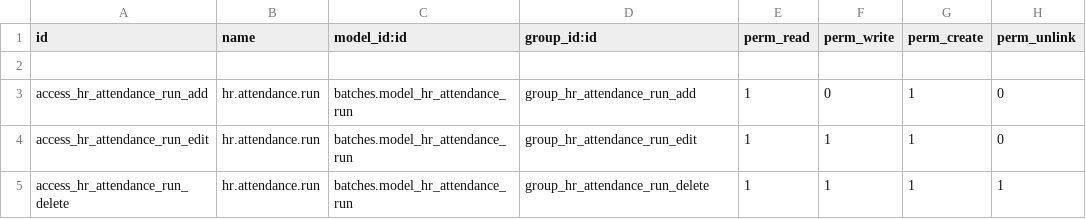
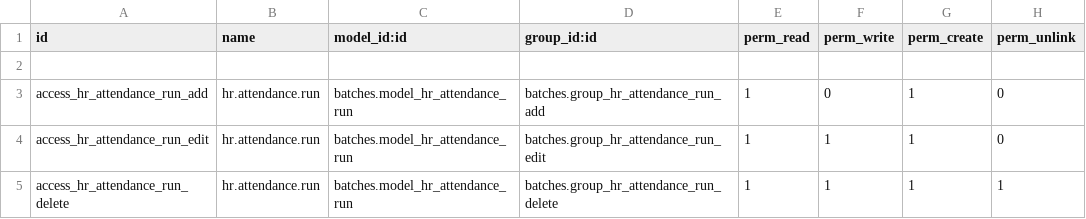
Before and after one commit to White-Code-Repos/careone, a CSV file: batches/security/ir.model.access.csv, drawn as a sheet.

```diff
--- a/batches/security/ir.model.access.csv
+++ b/batches/security/ir.model.access.csv
@@ -2,4 +2,4 @@ id,name,model_id:id,group_id:id,perm_read,perm_write,perm_create,perm_unlink
 
-access_hr_attendance_run_add,hr.attendance.run,batches.model_hr_attendance_run,group_hr_attendance_run_add,1,0,1,0
-access_hr_attendance_run_edit,hr.attendance.run,batches.model_hr_attendance_run,group_hr_attendance_run_edit,1,1,1,0
-access_hr_attendance_run_delete,hr.attendance.run,batches.model_hr_attendance_run,group_hr_attendance_run_delete,1,1,1,1
+access_hr_attendance_run_add,hr.attendance.run,batches.model_hr_attendance_run,batches.group_hr_attendance_run_add,1,0,1,0
+access_hr_attendance_run_edit,hr.attendance.run,batches.model_hr_attendance_run,batches.group_hr_attendance_run_edit,1,1,1,0
+access_hr_attendance_run_delete,hr.attendance.run,batches.model_hr_attendance_run,batches.group_hr_attendance_run_delete,1,1,1,1
```
Also changed, not shown: 32 other files.
